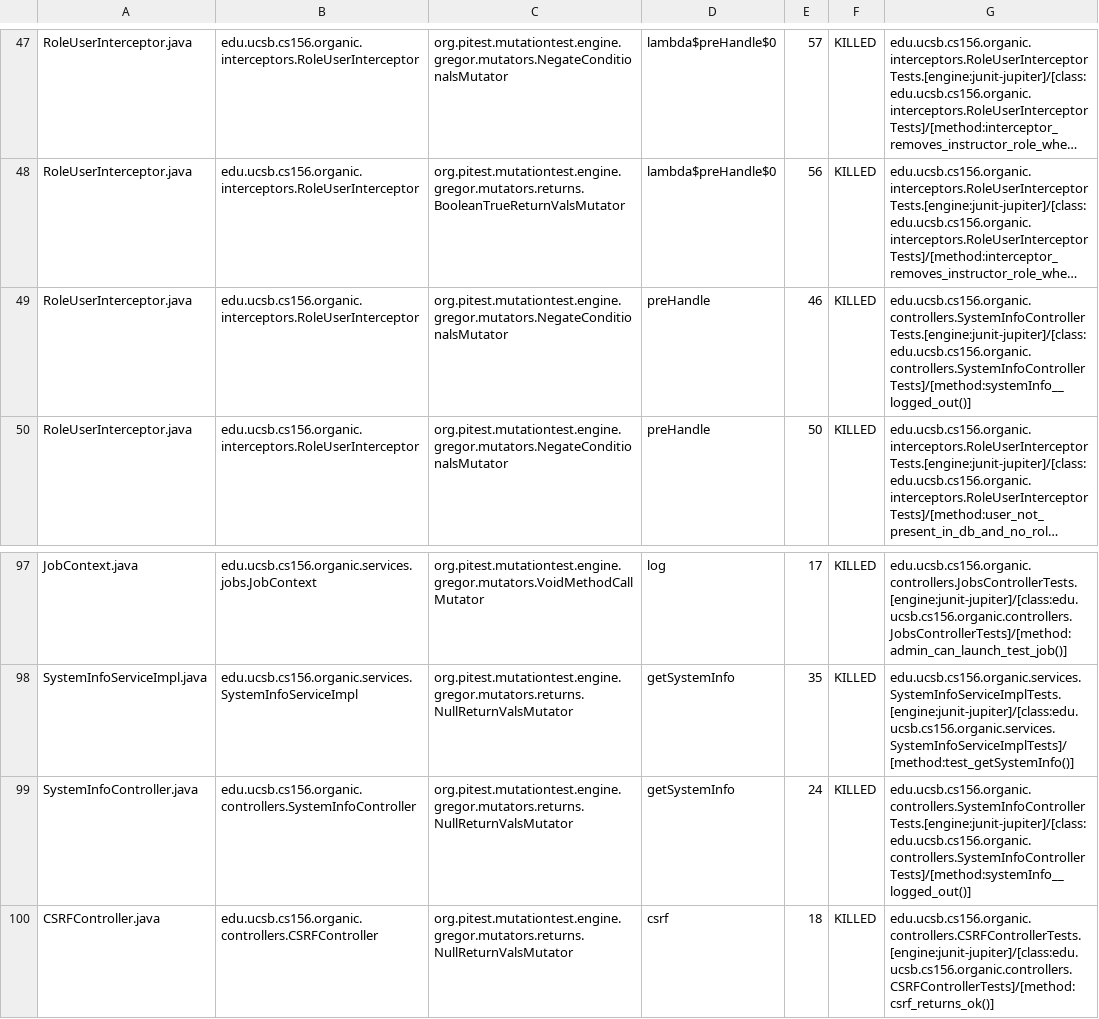
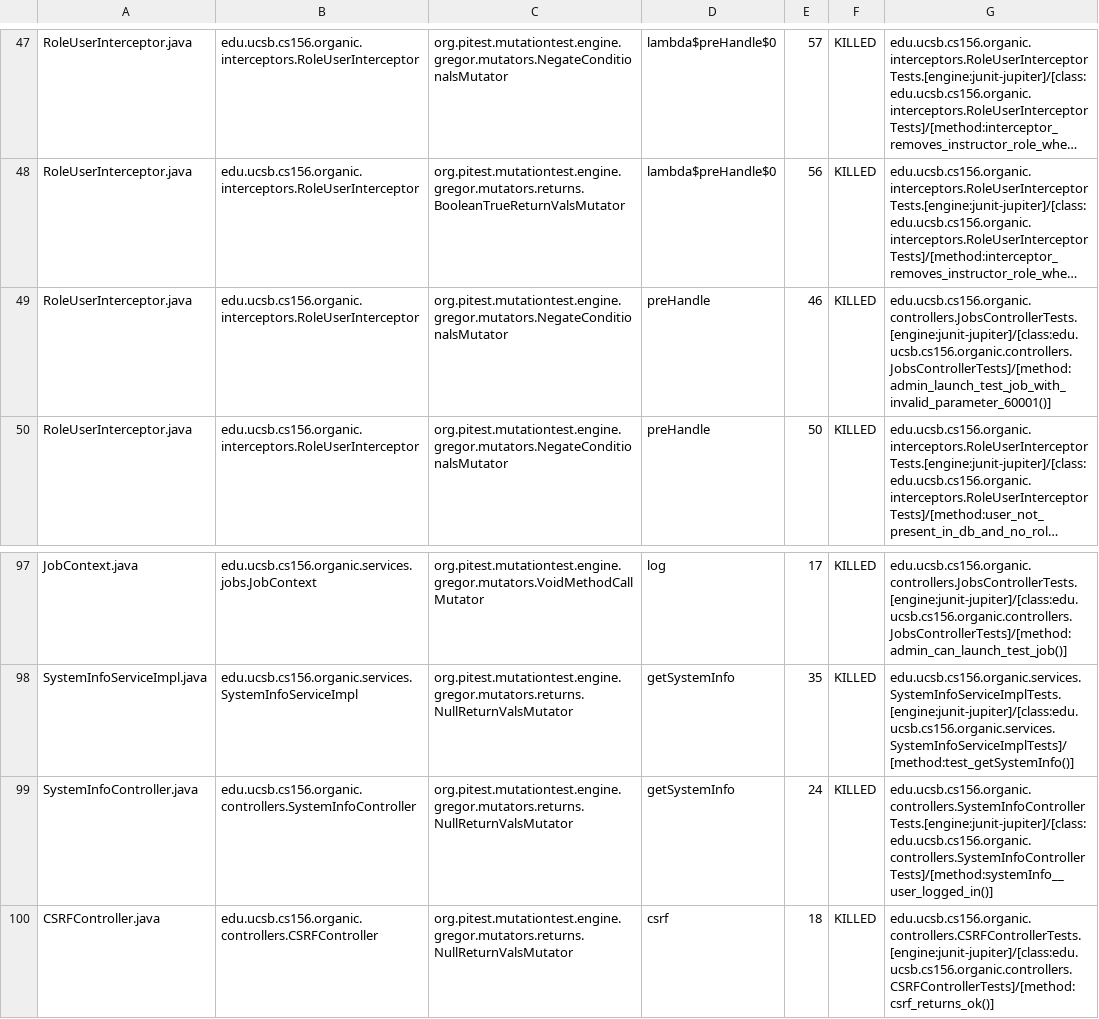
Before and after one commit to ucsb-cs156-w24/proj-organic-w24-6pm-2, a CSV file: prs/13/pitest/mutations.csv, drawn as a sheet; only a part is shown, gaps mark what is left out; long unchanged cells end in …; the diff covers the shown part only; the diff names each change by its address in the sheet, - before the commit and + after, or states it on an @@ line.

Commit message:
Deploying to gh-pages from @ ucsb-cs156-w24/proj-organic-w24-6pm-2@6aefadc4f744bf8cde09edf3a08c03af3df1950e 🚀

```diff
--- a/prs/13/pitest/mutations.csv
+++ b/prs/13/pitest/mutations.csv
-G49: edu.ucsb.cs156.organic.controllers.SystemInfoControllerTests.[engine:junit-jupiter]/[class:edu.ucsb.cs156.organic.controllers.SystemInfoControllerTests]/[method:systemInfo__logged_out()]
+G49: edu.ucsb.cs156.organic.controllers.JobsControllerTests.[engine:junit-jupiter]/[class:edu.ucsb.cs156.organic.controllers.JobsControllerTests]/[method:admin_launch_test_job_with_invalid_parameter_60001()]
-G99: edu.ucsb.cs156.organic.controllers.SystemInfoControllerTests.[engine:junit-jupiter]/[class:edu.ucsb.cs156.organic.controllers.SystemInfoControllerTests]/[method:systemInfo__logged_out()]
+G99: edu.ucsb.cs156.organic.controllers.SystemInfoControllerTests.[engine:junit-jupiter]/[class:edu.ucsb.cs156.organic.controllers.SystemInfoControllerTests]/[method:systemInfo__user_logged_in()]
```
Also changed, not shown: 14 edited cells elsewhere in this file, 16 other files.
